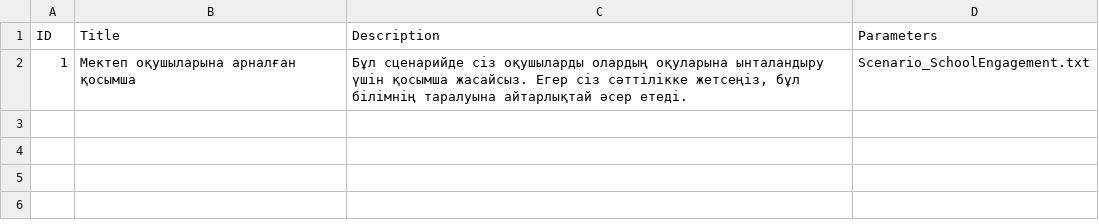
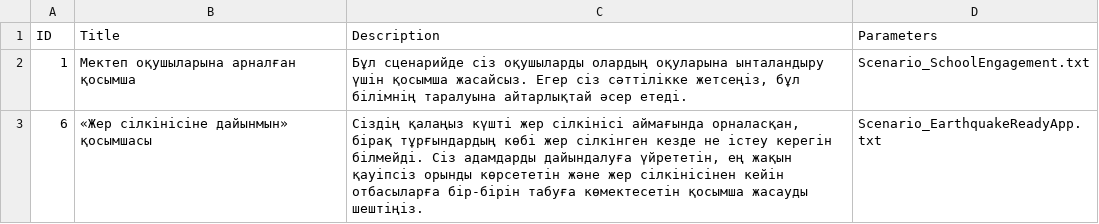
Before and after one commit to Kazakh-British-Technical-University/dpgsim, a CSV file: dpg_sim_export/Data/kk/Scenarios.csv, drawn as a sheet.

```diff
--- a/dpg_sim_export/Data/kk/Scenarios.csv
+++ b/dpg_sim_export/Data/kk/Scenarios.csv
@@ -2 +2,2 @@ ID,Title,Description,Parameters
 1,"Мектеп оқушыларына арналған қосымша","Бұл сценарийде сіз оқушыларды олардың оқуларына ынталандыру үшін қосымша жасайсыз. Егер сіз сәттілікке жетсеңіз, бұл білімнің таралуына айтарлықтай әсер етеді.","Scenario_SchoolEngagement.txt"
+6,"«Жер сілкінісіне дайынмын» қосымшасы","Сіздің қалаңыз күшті жер сілкінісі аймағында орналасқан, бірақ тұрғындардың көбі жер сілкінген кезде не істеу керегін білмейді. Сіз адамдарды дайындалуға үйрететін, ең жақын қауіпсіз орынды көрсететін және жер сілкінісінен кейін отбасыларға бір-бірін табуға көмектесетін қосымша жасауды шештіңіз.","Scenario_EarthquakeReadyApp.txt"
```
Also changed, not shown: dpg_sim_export/Data/en/Events.csv, dpg_sim_export/Data/ru/Scenarios.csv, 5 other files.
